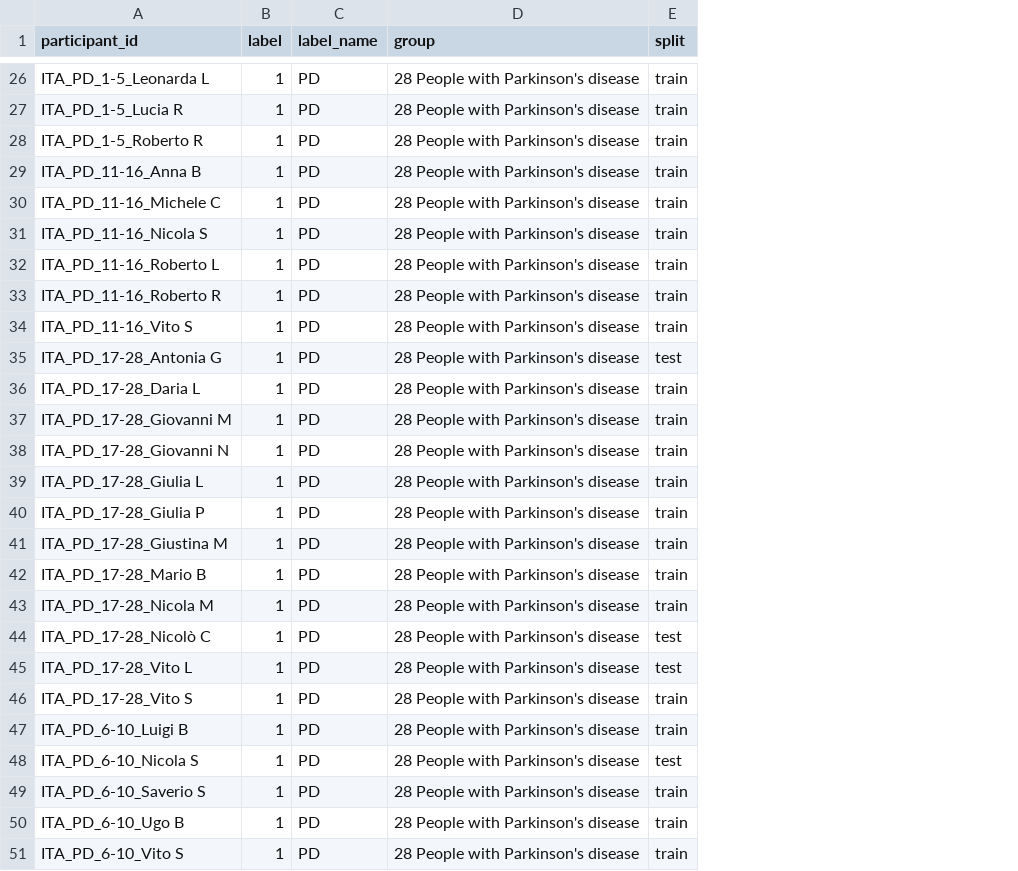
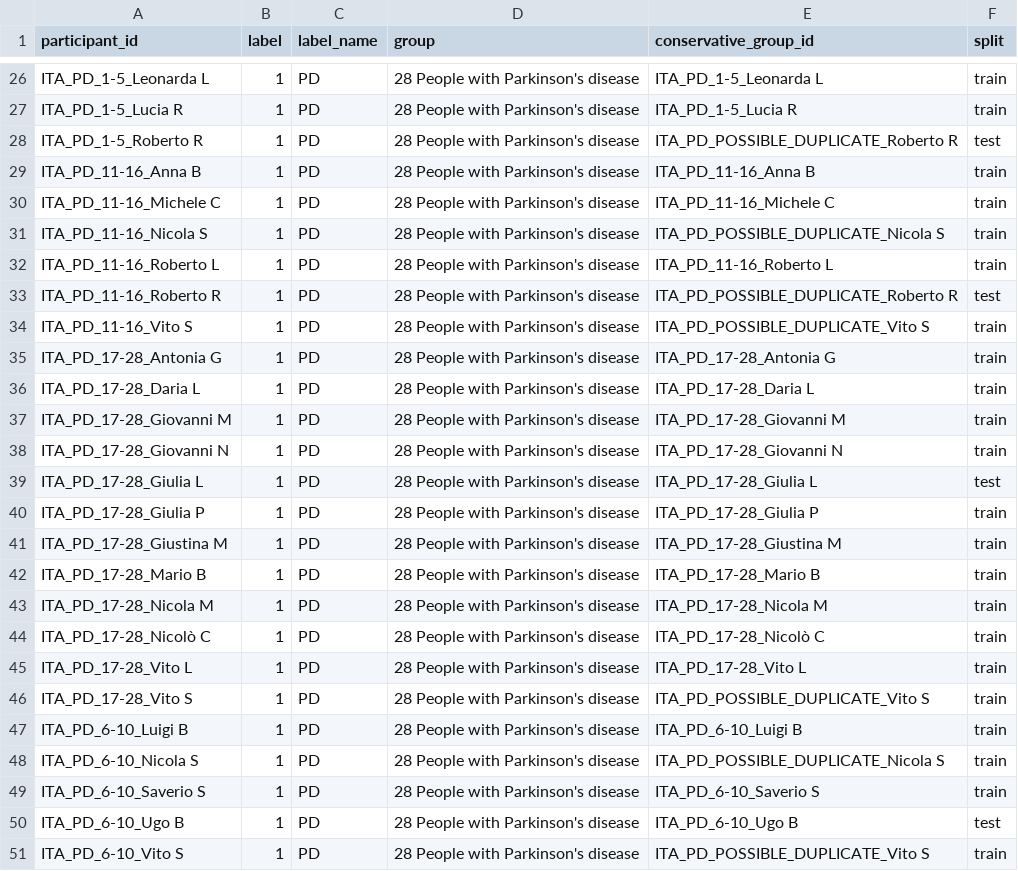
Before and after one commit to prasad-xma/KND_CDAP_SE_01, a CSV file: parkinson-speech-ai/results/component3_ddk/ddk_participant_split.csv, drawn as a sheet; only a part is shown, gaps mark what is left out; addresses are those after the commit; the diff covers the shown part only; the diff names each change by its address in the sheet, - before the commit and + after, or states it on an @@ line.

```diff
--- a/parkinson-speech-ai/results/component3_ddk/ddk_participant_split.csv
+++ b/parkinson-speech-ai/results/component3_ddk/ddk_participant_split.csv
+column E (conservative_group_id), rows 26-51: ITA_PD_1-5_Leonarda L | ITA_PD_1-5_Lucia R | ITA_PD_POSSIBLE_DUPLICATE_Roberto R | ITA_PD_11-16_Anna B | ITA_PD_11-16_Michele C | ITA_PD_POSSIBLE_DUPLICATE_Nicola S | ITA_PD_11-16_Roberto L | ITA_PD_POSSIBLE_DUPLICATE_Roberto R | ITA_PD_POSSIBLE_DUPLICATE_Vito S | ITA_PD_17-28_Antonia G | ITA_PD_17-28_Daria L | ITA_PD_17-28_Giovanni M | ITA_PD_17-28_Giovanni N | ITA_PD_17-28_Giulia L | ITA_PD_17-28_Giulia P | ITA_PD_17-28_Giustina M | ITA_PD_17-28_Mario B | ITA_PD_17-28_Nicola M | ITA_PD_17-28_Nicolò C | ITA_PD_17-28_Vito L | ITA_PD_POSSIBLE_DUPLICATE_Vito S | ITA_PD_6-10_Luigi B | ITA_PD_POSSIBLE_DUPLICATE_Nicola S | ITA_PD_6-10_Saverio S | ITA_PD_6-10_Ugo B | ITA_PD_POSSIBLE_DUPLICATE_Vito S
-F28 (split): train
+F28 (split): test
-F33 (split): train
+F33 (split): test
-F35 (split): test
+F35 (split): train
-F39 (split): train
+F39 (split): test
-F44:F45 (split): test
+F44:F45 (split): train
-F48 (split): test
+F48 (split): train
-F50 (split): train
+F50 (split): test
```
Also changed, not shown: 1 edited cell elsewhere in this file, parkinson-speech-ai/results/component3_ddk/italian_pvs_ddk_features.csv, 4 other files.
